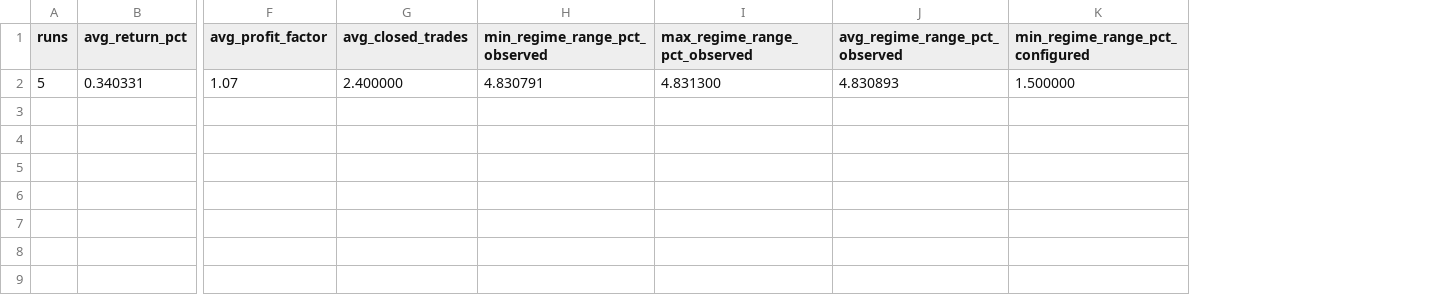
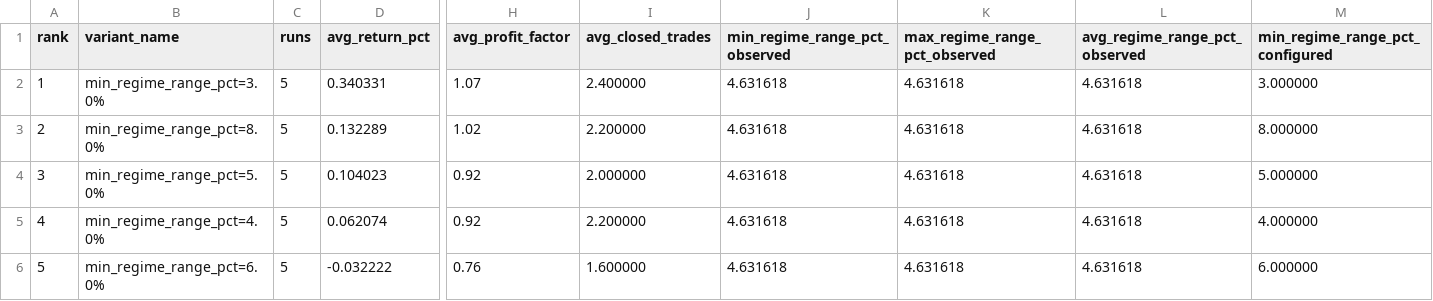
Before and after one commit to Juamchosky/trading-bot, a CSV file: validation_config_ranking.csv, drawn as a sheet; only a part is shown, gaps mark what is left out; addresses are those after the commit; rows hold the shown columns only; the diff names each change by its address in the sheet, - before the commit and + after, or states it on an @@ line.

```diff
--- a/validation_config_ranking.csv
+++ b/validation_config_ranking.csv
+column A (rank), row 2: 1
+column B (variant_name), row 2: min_regime_range_pct=3.0%
-J2 (min_regime_range_pct_observed): 4.830791
+J2 (min_regime_range_pct_observed): 4.631618
-K2 (max_regime_range_pct_observed): 4.831300
+K2 (max_regime_range_pct_observed): 4.631618
-L2 (avg_regime_range_pct_observed): 4.830893
+L2 (avg_regime_range_pct_observed): 4.631618
-M2 (min_regime_range_pct_configured): 1.500000
+M2 (min_regime_range_pct_configured): 3.000000
+row 3: 2 | min_regime_range_pct=8.0% | 5 | 0.132289 | 1.02 | 2.200000 | 4.631618 | 4.631618 | 4.631618 | 8.000000
+row 4: 3 | min_regime_range_pct=5.0% | 5 | 0.104023 | 0.92 | 2.000000 | 4.631618 | 4.631618 | 4.631618 | 5.000000
+row 5: 4 | min_regime_range_pct=4.0% | 5 | 0.062074 | 0.92 | 2.200000 | 4.631618 | 4.631618 | 4.631618 | 4.000000
+row 6: 5 | min_regime_range_pct=6.0% | 5 | -0.032222 | 0.76 | 1.600000 | 4.631618 | 4.631618 | 4.631618 | 6.000000
```
Also changed, not shown: validation_scenario_results.csv, 1 other file.
